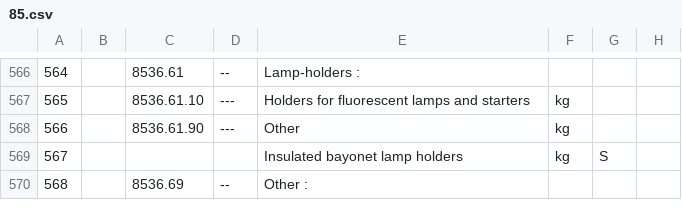
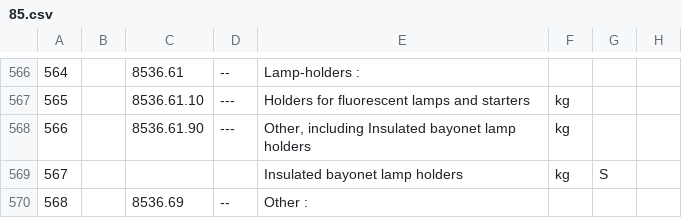
Before and after one commit to venura-Pussella/Tariff-RAG-Search, a CSV file: files/review_data/85.csv, drawn as a sheet; only a part is shown, gaps mark what is left out; the diff covers the shown part only; the diff names each change by its address in the sheet, - before the commit and + after, or states it on an @@ line.

```diff
--- a/files/review_data/85.csv
+++ b/files/review_data/85.csv
-E568: Other
+E568: Other, including Insulated bayonet lamp holders
```
Also changed, not shown: 11 edited cells elsewhere in this file, 18 other files.
